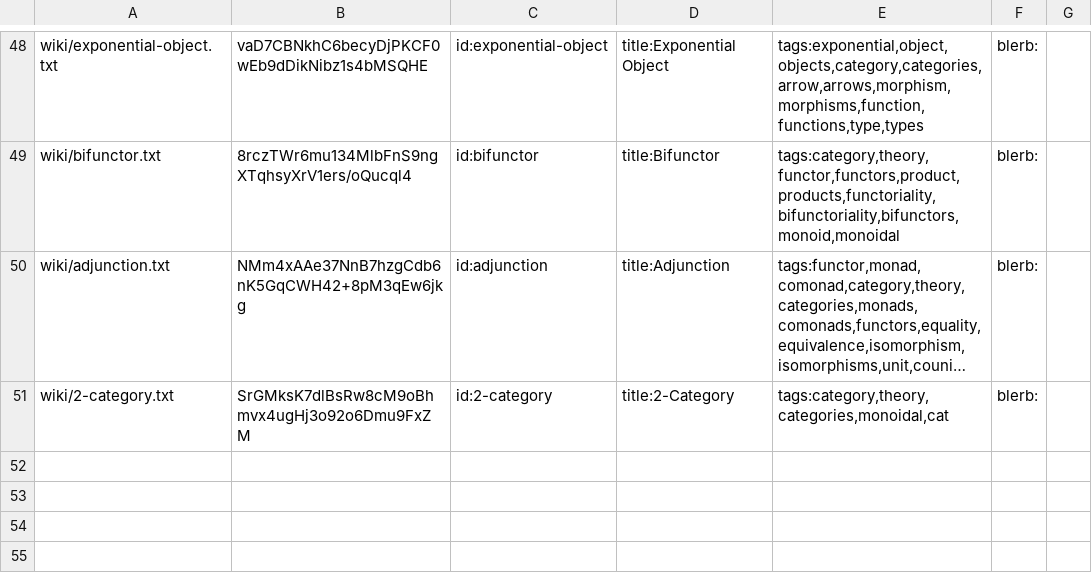
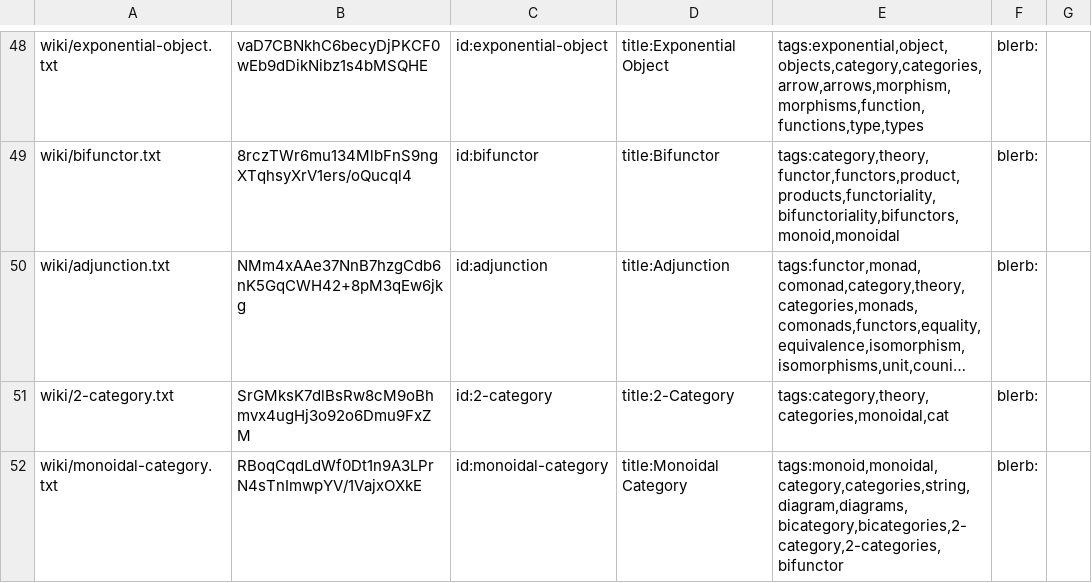
Before and after one commit to RyanBrewer317/ryanbrewer-dev, a CSV file: .arctic_cache.csv, drawn as a sheet; only a part is shown, gaps mark what is left out; long unchanged cells end in …; the diff names each change by its address in the sheet, - before the commit and + after, or states it on an @@ line.

Commit message:
add /wiki/monoid and /wiki/monad and update other wiki pages

```diff
--- a/.arctic_cache.csv
+++ b/.arctic_cache.csv
+row 52: wiki/monoidal-category.txt | RBoqCqdLdWf0Dt1n9A3LPrN4sTnImwpYV/1VajxOXkE | id:monoidal-category | title:Monoidal Category | tags:monoid,monoidal,category,categories,string,diagram,diagrams,bicategory,bicategories,2-category,2-categories,bifunctor | blerb:
```
Also changed, not shown: 7 other files.
